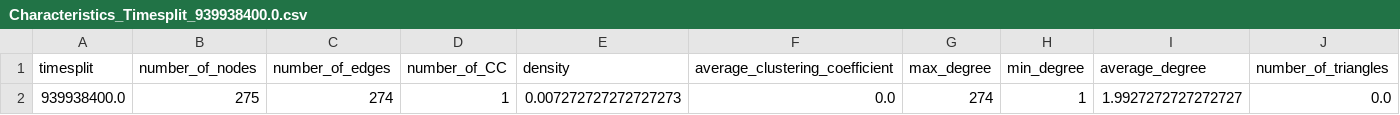
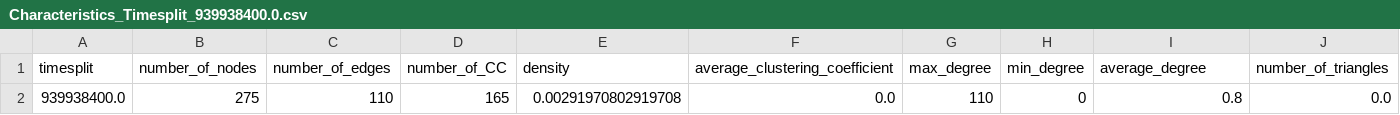
Before and after one commit to VJAPoslavsky/SNACS_CourseProject, a CSV file: results/tiny.txt/Characteristics_Timesplit_939938400.0.csv, drawn as a sheet; only a part is shown; removed rows and columns are numbered as before the commit, all else as after; rows hold the shown columns only; the diff names each change by its address in the sheet, - before the commit and + after, or states it on an @@ line.

```diff
--- a/results/tiny.txt/Characteristics_Timesplit_939938400.0.csv
+++ b/results/tiny.txt/Characteristics_Timesplit_939938400.0.csv
-row 2: 939938400.0 | 275 | 274 | 1 | 0.007272727272727273 | 0.0 | 274 | 1 | 1.9927272727272727 | 0.0
+row 2: 939938400.0 | 275 | 110 | 165 | 0.00291970802919708 | 0.0 | 110 | 0 | 0.8 | 0.0
```
Also changed, not shown: 21 other files.
